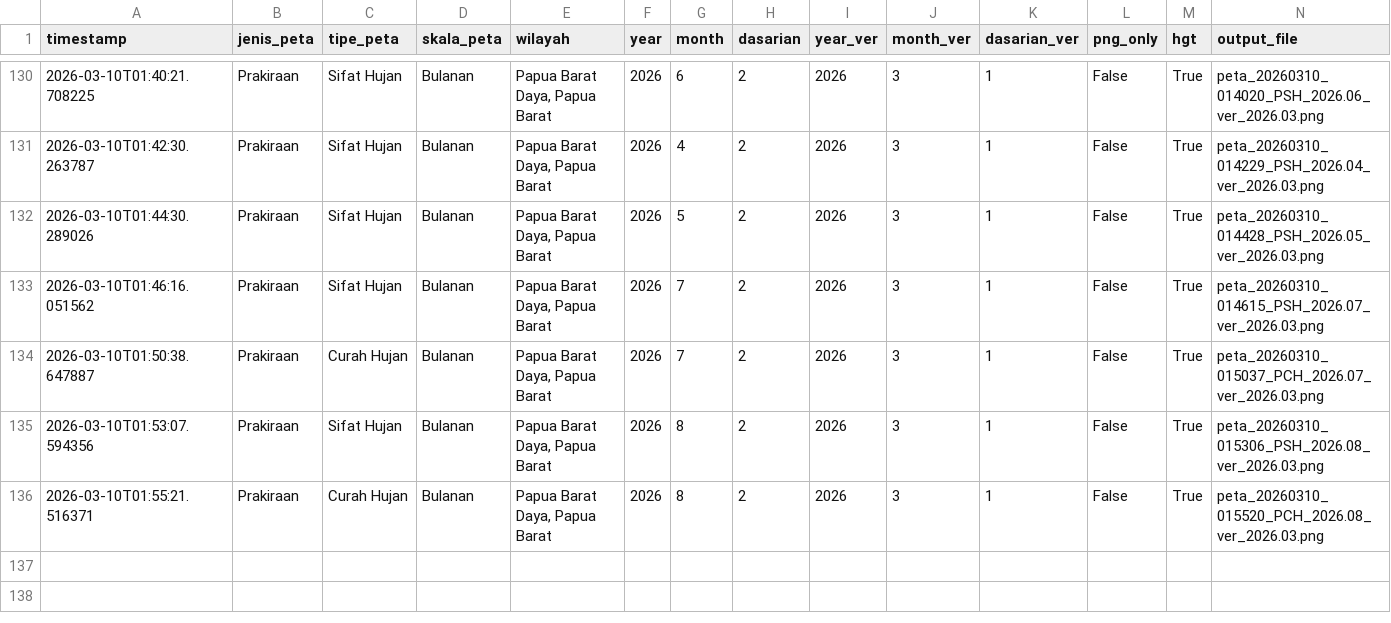
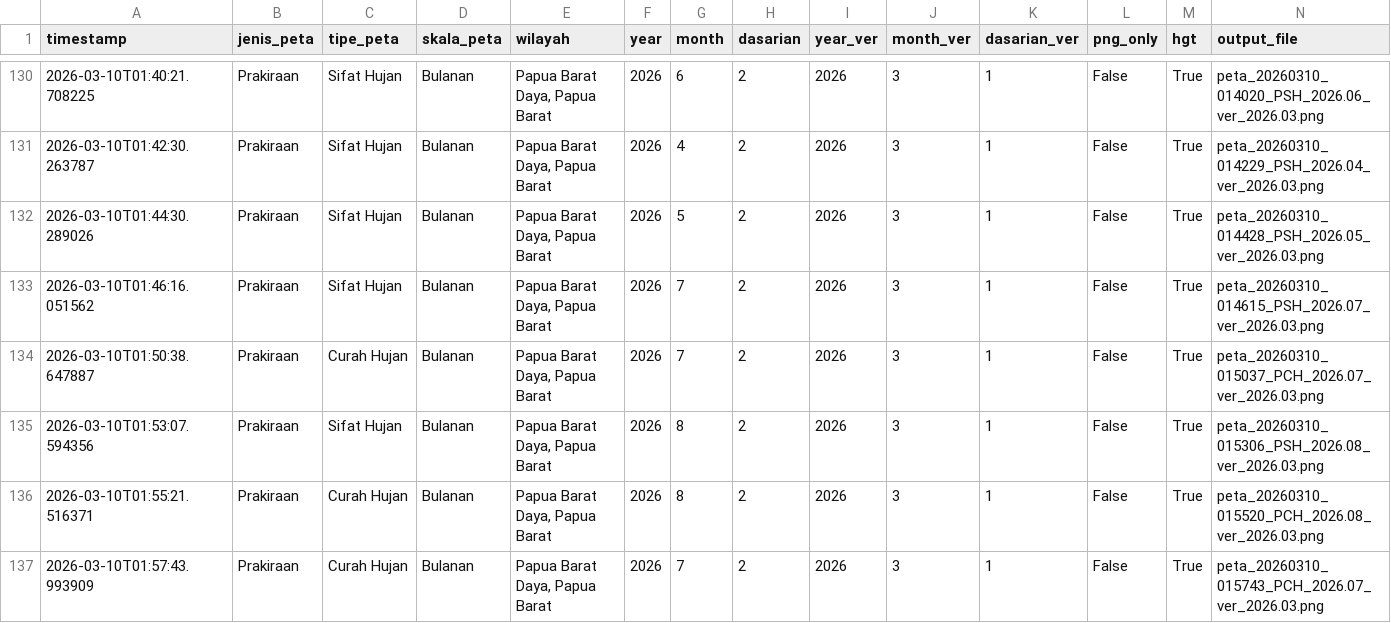
Before and after one commit to nashathur/Create-Map-IDW, a CSV file: execution_log.csv, drawn as a sheet; only a part is shown, gaps mark what is left out; rows hold the shown columns only; the diff names each change by its address in the sheet, - before the commit and + after, or states it on an @@ line.

Commit message:
log: Prakiraan - Curah Hujan - Bulanan (2026-03-10 01:57)

```diff
--- a/execution_log.csv
+++ b/execution_log.csv
+row 137: 2026-03-10T01:57:43.993909 | Prakiraan | Curah Hujan | Bulanan | Papua Barat Daya, Papua Barat | 2026 | 7 | 2 | 2026 | 3 | 1 | False | True | peta_20260310_015743_PCH_2026.07_ver_2026.03.png
```
